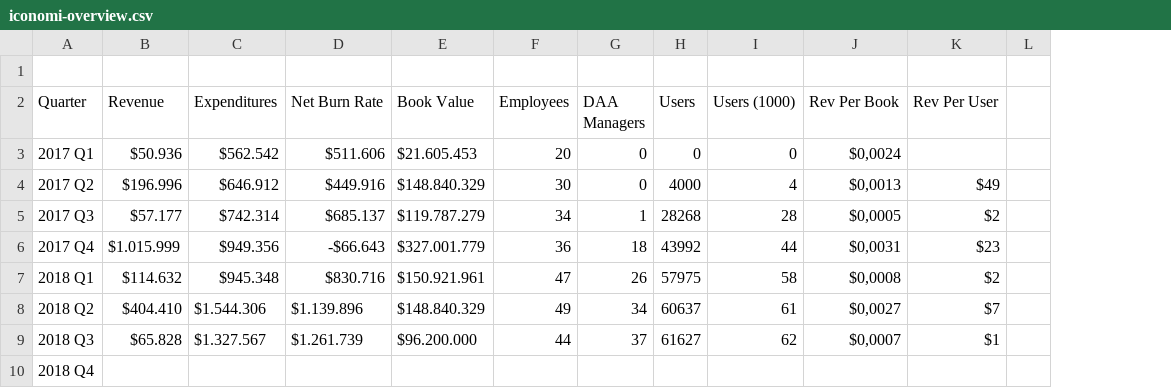
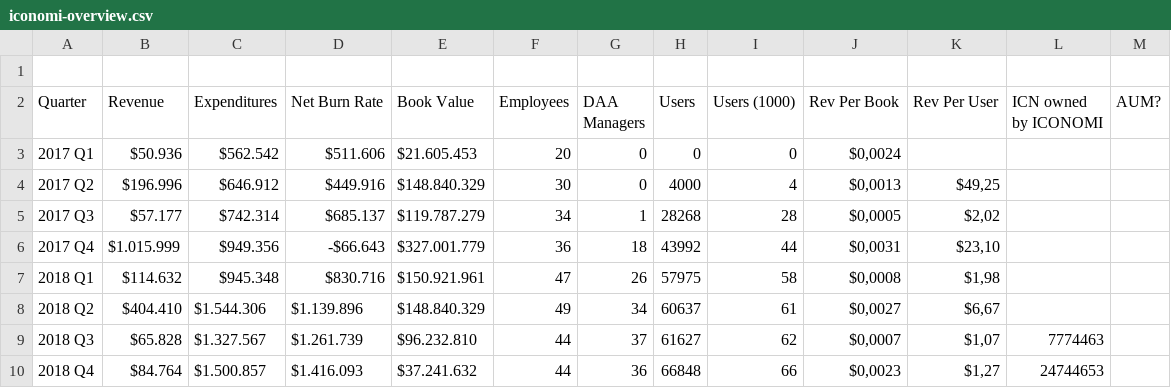
Before and after one commit to coinyon/economy-notebooks, a CSV file: ICONOMI/iconomi-overview.csv, drawn as a sheet; only a part is shown; removed rows and columns are numbered as before the commit, all else as after; the diff names each change by its address in the sheet, - before the commit and + after, or states it on an @@ line.

Commit message:
Update with ICONOMI Q4 2018 data

```diff
--- a/ICONOMI/iconomi-overview.csv
+++ b/ICONOMI/iconomi-overview.csv
-column L, empty
+column L (ICN owned by ICONOMI), rows 9-10: 7774463 | 24744653
+column M (AUM?), empty
-K4 (Rev Per User): $49
+K4 (Rev Per User): $49,25
-K5 (Rev Per User): $2
+K5 (Rev Per User): $2,02
-K6 (Rev Per User): $23
+K6 (Rev Per User): $23,10
-K7 (Rev Per User): $2
+K7 (Rev Per User): $1,98
-K8 (Rev Per User): $7
+K8 (Rev Per User): $6,67
-E9 (Book Value): $96.200.000
+E9 (Book Value): $96.232.810
-K9 (Rev Per User): $1
+K9 (Rev Per User): $1,07
-B10 (Revenue): (empty)
+B10 (Revenue): $84.764
-C10 (Expenditures): (empty)
+C10 (Expenditures): $1.500.857
-D10 (Net Burn Rate): (empty)
+D10 (Net Burn Rate): $1.416.093
-E10 (Book Value): (empty)
+E10 (Book Value): $37.241.632
-F10 (Employees): (empty)
+F10 (Employees): 44
-G10 (DAA Managers): (empty)
+G10 (DAA Managers): 36
-H10 (Users): (empty)
+H10 (Users): 66848
-I10 (Users (1000)): (empty)
+I10 (Users (1000)): 66
-J10 (Rev Per Book): (empty)
+J10 (Rev Per Book): $0,0023
-K10 (Rev Per User): (empty)
+K10 (Rev Per User): $1,27
```
Also changed, not shown: 3 other files.
